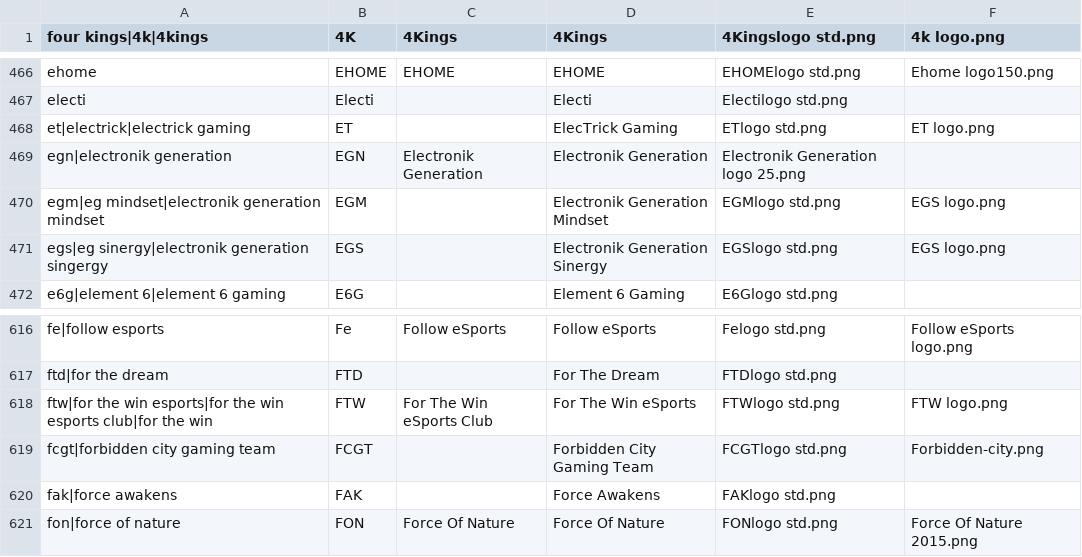
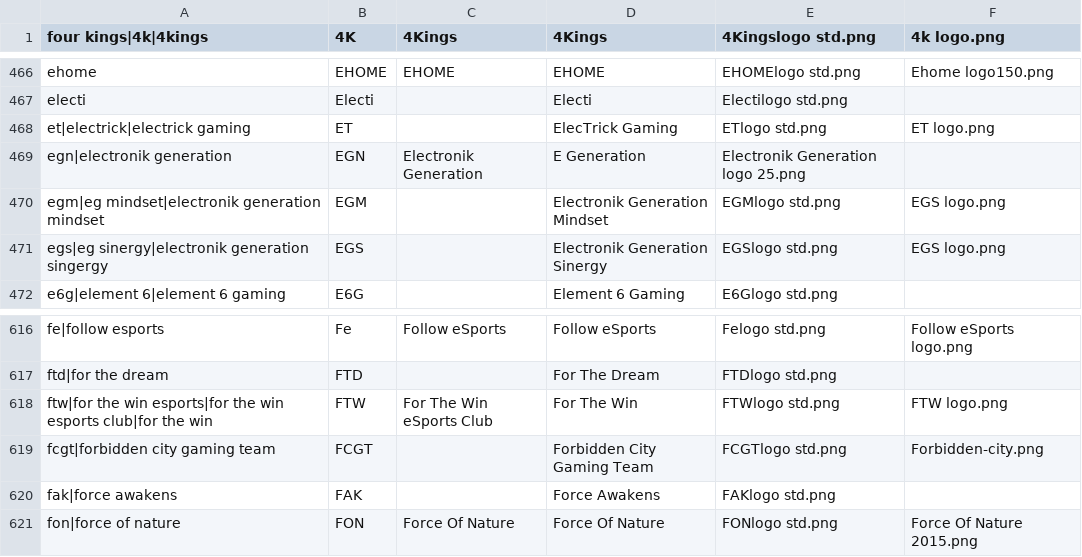
Before and after one commit to dominguesmarco/MediaWiki-TeamParserFunction, a CSV file: teams.csv, drawn as a sheet; only a part is shown, gaps mark what is left out.

Commit message:
Minor fix
Changed display name for Electronik Generation and For the Win Esports Club

```diff
--- a/teams.csv
+++ b/teams.csv
@@ -468,3 +468,3 @@ electi,Electi,,Electi,Electilogo std.png,
 et|electrick|electrick gaming,ET,,ElecTrick Gaming,ETlogo std.png,ET logo.png
-egn|electronik generation,EGN,Electronik Generation,Electronik Generation,Electronik Generation logo 25.png,,
+egn|electronik generation,EGN,Electronik Generation,E Generation,Electronik Generation logo 25.png,,
 egm|eg mindset|electronik generation mindset,EGM,,Electronik Generation Mindset,EGMlogo std.png,EGS logo.png
@@ -617,3 +617,3 @@ fe|follow esports,Fe,Follow eSports,Follow eSports,Felogo std.png,Follow eSports
 ftd|for the dream,FTD,,For The Dream,FTDlogo std.png,
-ftw|for the win esports|for the win esports club|for the win,FTW,For The Win eSports Club,For The Win eSports,FTWlogo std.png,FTW logo.png
+ftw|for the win esports|for the win esports club|for the win,FTW,For The Win eSports Club,For The Win,FTWlogo std.png,FTW logo.png
 fcgt|forbidden city gaming team,FCGT,,Forbidden City Gaming Team,FCGTlogo std.png,Forbidden-city.png
```
